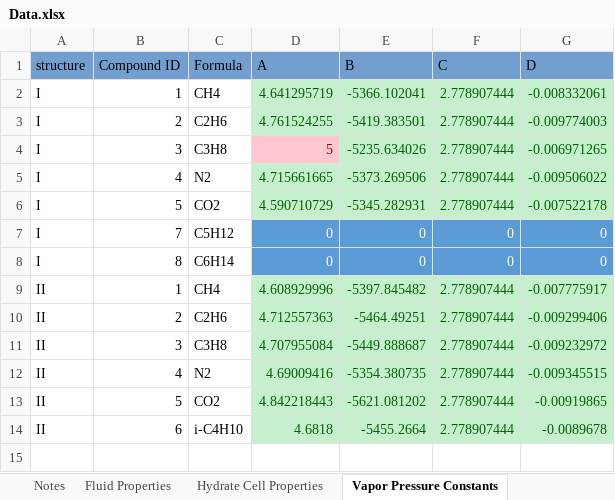
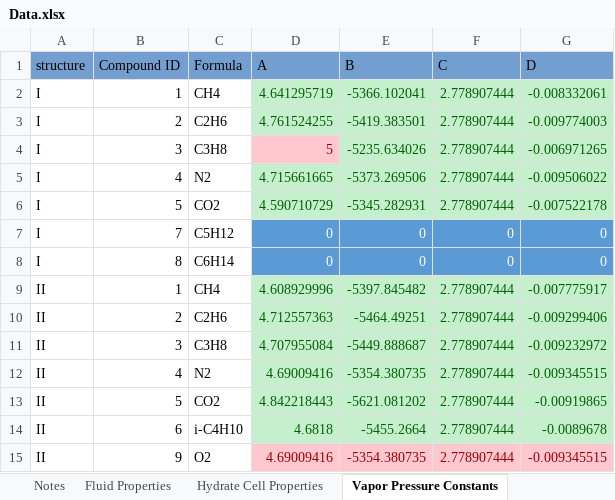
Before and after one commit to karstenkunneman/P2F-HydrateCalc, an Excel workbook: Data.xlsx, sheet Vapor Pressure Constants, drawn as a sheet; values as stored, in another font and other column widths than the file's, no borders; the diff names each change by its address in the sheet, - before the commit and + after, or states it on an @@ line.

```diff
--- a/Data.xlsx (sheet Vapor Pressure Constants)
+++ b/Data.xlsx (sheet Vapor Pressure Constants)
+row 15: II | 9 | O2 | 4.69009416 | -5354.380735 | 2.778907444 | -0.009345515
```
Also changed, not shown: sheet Binary Interaction Parameters, sheet Langmuir Parameters, sheet Fluid Properties, sheet Henrys Law Parameters, sheet Credits, 20 other files.
